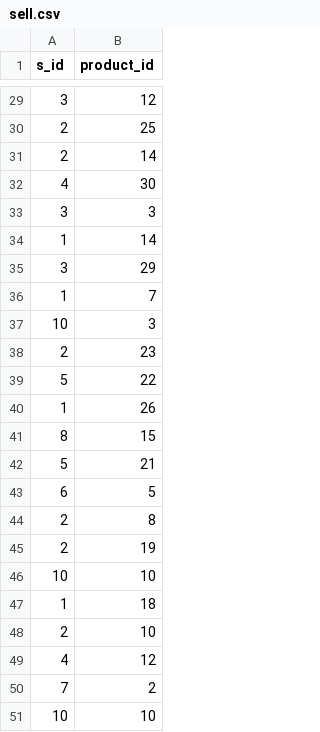
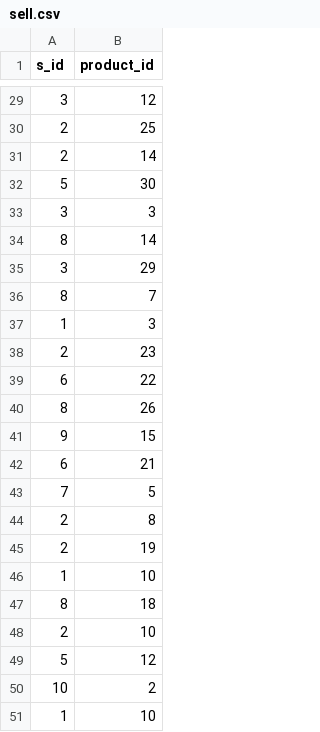
Before and after one commit to agastyawan/DM-21, a CSV file: data_upload/sell.csv, drawn as a sheet; only a part is shown, gaps mark what is left out; the diff covers the shown part only.

```diff
--- a/data_upload/sell.csv
+++ b/data_upload/sell.csv
@@ -31,21 +31,21 @@
 2,14
-4,30
+5,30
 3,3
-1,14
+8,14
 3,29
-1,7
-10,3
+8,7
+1,3
 2,23
-5,22
-1,26
-8,15
-5,21
-6,5
+6,22
+8,26
+9,15
+6,21
+7,5
 2,8
 2,19
-10,10
-1,18
+1,10
+8,18
 2,10
-4,12
-7,2
-10,10
+5,12
+10,2
+1,10
```
Also changed, not shown: 8 added rows, 8 removed rows, 2 moved rows and 9 edited cells elsewhere in this file, data_upload/ad.csv, data_upload/customer.csv, 3 other files.
